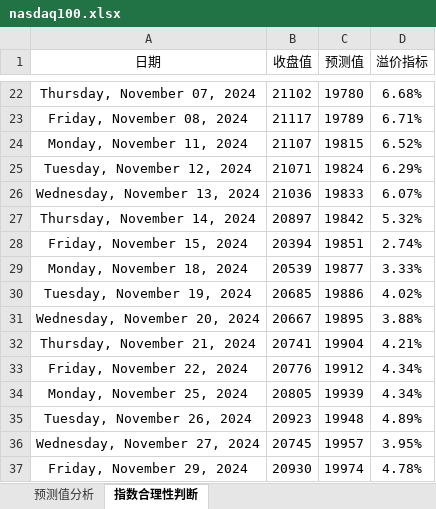
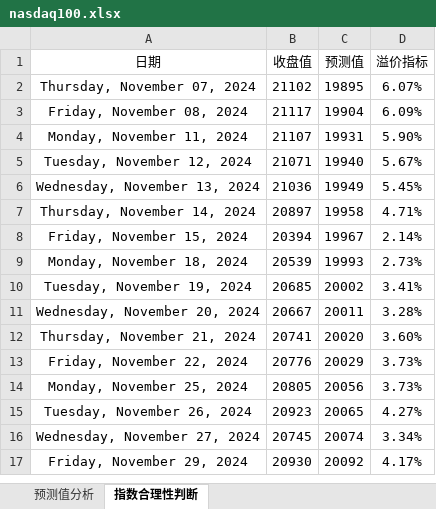
Before and after one commit to a358003542/ipynb_notebook, an Excel workbook: 纳斯达克指数估值/nasdaq100.xlsx, sheet 指数合理性判断, drawn as a sheet; only a part is shown, gaps mark what is left out; values as stored, in another font and other column widths than the file's, no borders; charts and pictures and table styles not drawn; addresses are those after the commit; the diff covers the shown part only; the diff names each change by its address in the sheet, - before the commit and + after, or states it on an @@ line.

```diff
--- a/纳斯达克指数估值/nasdaq100.xlsx (sheet 指数合理性判断)
+++ b/纳斯达克指数估值/nasdaq100.xlsx (sheet 指数合理性判断)
-C2 (预测值): 19780
+C2 (预测值): 19895
-D2 (溢价指标): 6.68%
+D2 (溢价指标): 6.07%
-C3 (预测值): 19789
+C3 (预测值): 19904
-D3 (溢价指标): 6.71%
+D3 (溢价指标): 6.09%
-C4 (预测值): 19815
+C4 (预测值): 19931
-D4 (溢价指标): 6.52%
+D4 (溢价指标): 5.90%
-C5 (预测值): 19824
+C5 (预测值): 19940
-D5 (溢价指标): 6.29%
+D5 (溢价指标): 5.67%
-C6 (预测值): 19833
+C6 (预测值): 19949
-D6 (溢价指标): 6.07%
+D6 (溢价指标): 5.45%
-C7 (预测值): 19842
+C7 (预测值): 19958
-D7 (溢价指标): 5.32%
+D7 (溢价指标): 4.71%
-C8 (预测值): 19851
+C8 (预测值): 19967
-D8 (溢价指标): 2.74%
+D8 (溢价指标): 2.14%
-C9 (预测值): 19877
+C9 (预测值): 19993
-D9 (溢价指标): 3.33%
+D9 (溢价指标): 2.73%
-C10 (预测值): 19886
+C10 (预测值): 20002
-D10 (溢价指标): 4.02%
+D10 (溢价指标): 3.41%
-C11 (预测值): 19895
+C11 (预测值): 20011
-D11 (溢价指标): 3.88%
+D11 (溢价指标): 3.28%
-C12 (预测值): 19904
+C12 (预测值): 20020
-D12 (溢价指标): 4.21%
+D12 (溢价指标): 3.60%
-C13 (预测值): 19912
+C13 (预测值): 20029
-D13:D14 (溢价指标): 4.34%
+D13:D14 (溢价指标): 3.73%
-C14 (预测值): 19939
+C14 (预测值): 20056
-C15 (预测值): 19948
+C15 (预测值): 20065
-D15 (溢价指标): 4.89%
+D15 (溢价指标): 4.27%
-C16 (预测值): 19957
+C16 (预测值): 20074
-D16 (溢价指标): 3.95%
+D16 (溢价指标): 3.34%
-C17 (预测值): 19974
+C17 (预测值): 20092
-D17 (溢价指标): 4.78%
+D17 (溢价指标): 4.17%
```
Also changed, not shown: 28 added rows, 20 removed rows and 417 edited cells elsewhere in this sheet, sheet 预测值分析, charts or pictures, 9 other files.
